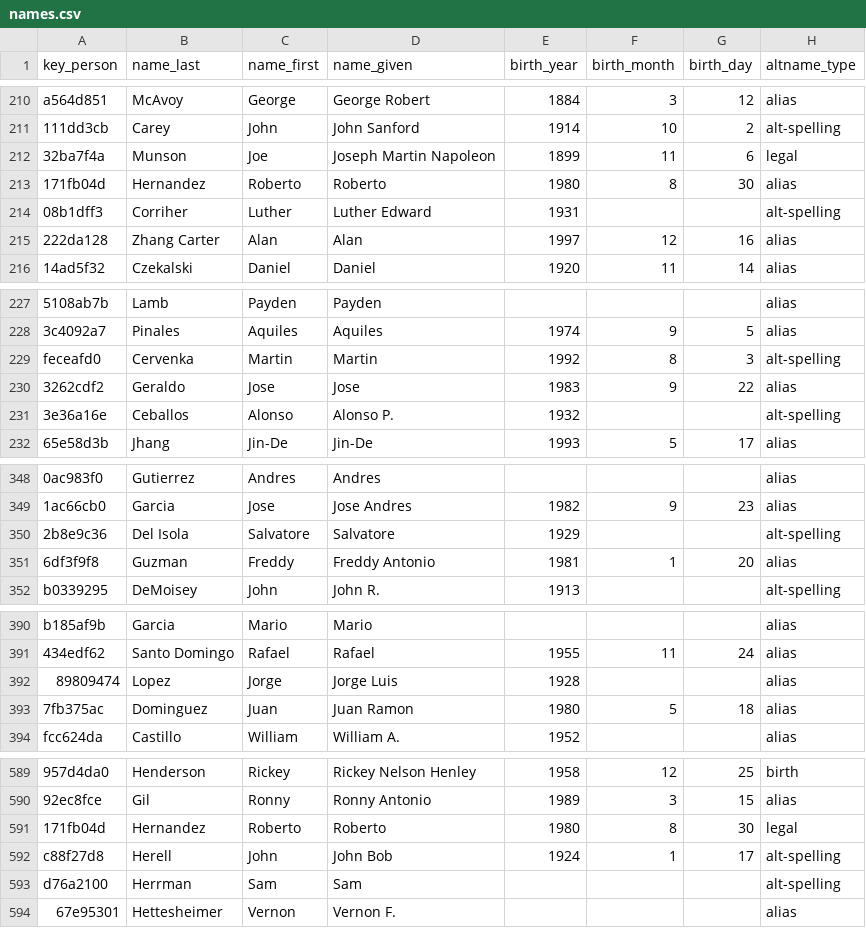
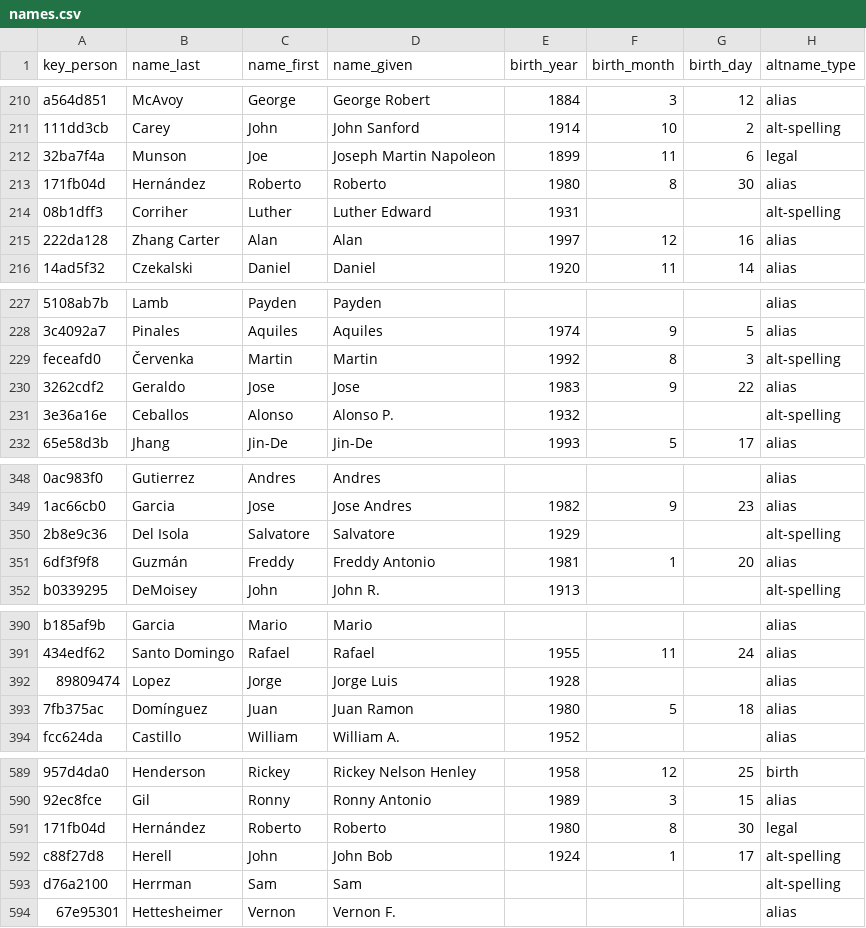
Before and after one commit to chadwickbureau/register, a CSV file: data/names.csv, drawn as a sheet; only a part is shown, gaps mark what is left out; the diff covers the shown part only; the diff names each change by its address in the sheet, - before the commit and + after, or states it on an @@ line.

Commit message:
Update people and names as of 2023-12-17.

```diff
--- a/data/names.csv
+++ b/data/names.csv
-B213 (name_last): Hernandez
+B213 (name_last): Hernández
-B229 (name_last): Cervenka
+B229 (name_last): Červenka
-B351 (name_last): Guzman
+B351 (name_last): Guzmán
-B393 (name_last): Dominguez
+B393 (name_last): Domínguez
-B591 (name_last): Hernandez
+B591 (name_last): Hernández
```
Also changed, not shown: 1 added row and 8 edited cells elsewhere in this file, 16 other files.
